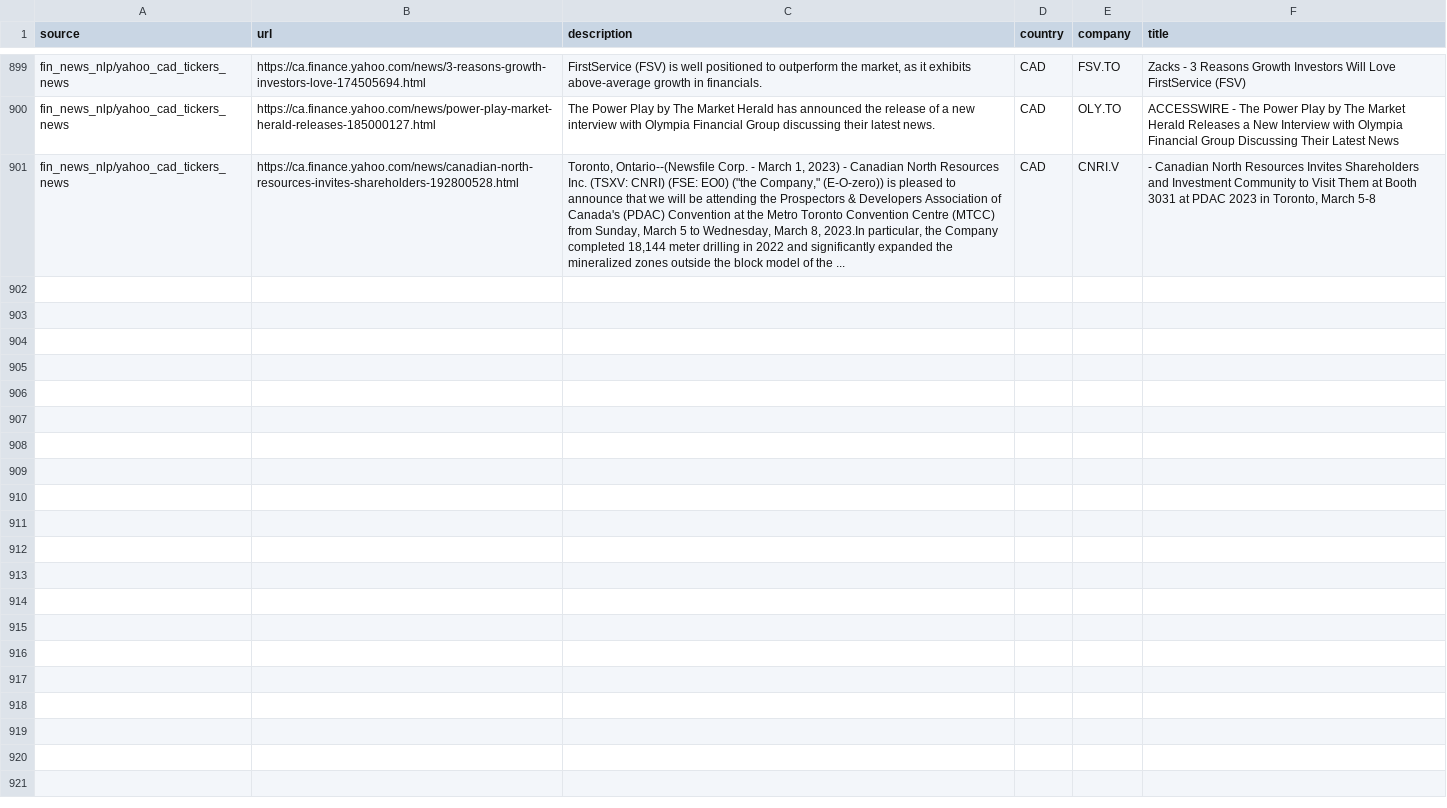
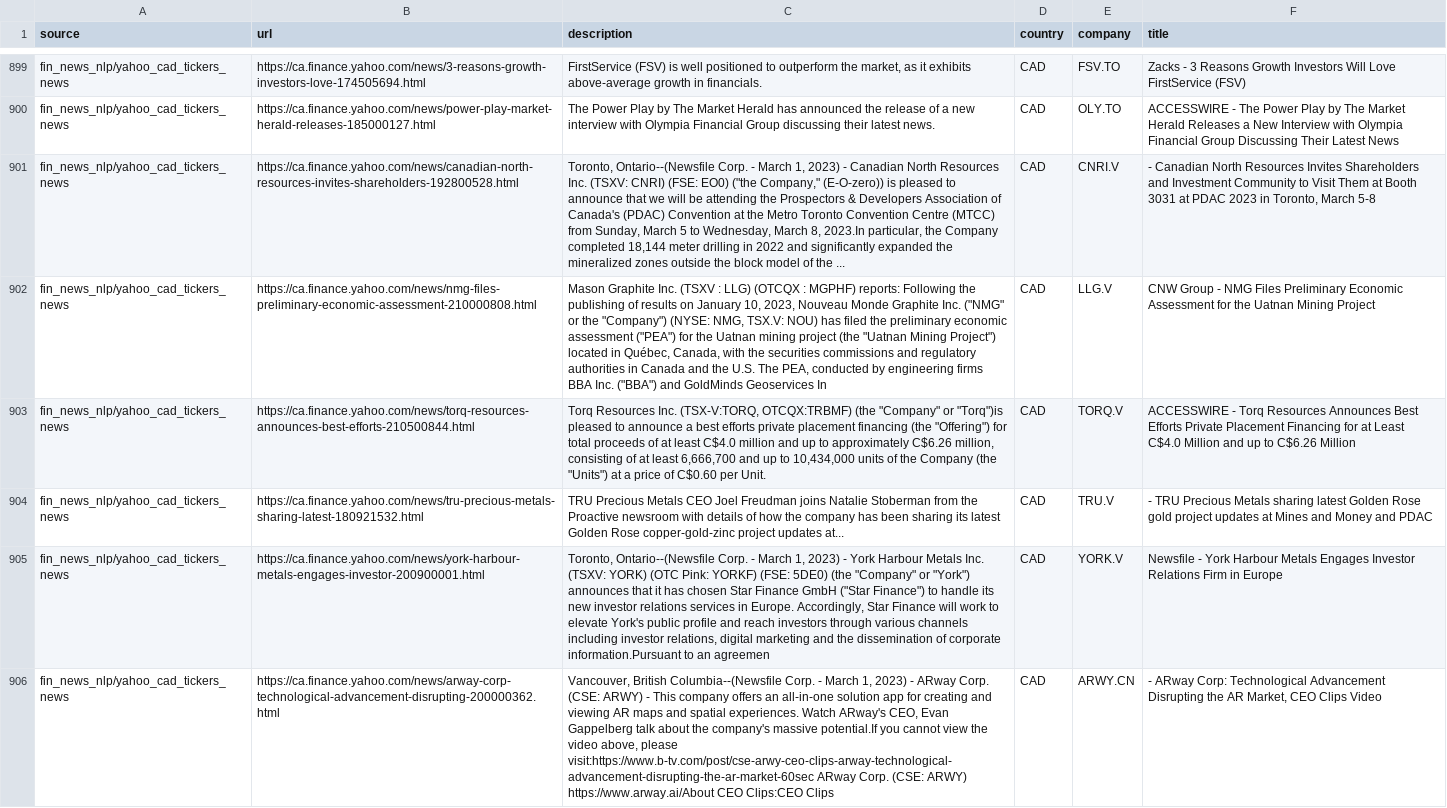
Before and after one commit to dli-invest/reccomendation-engine, a CSV file: ref/training/2023-03-01.csv, drawn as a sheet; only a part is shown, gaps mark what is left out; the diff names each change by its address in the sheet, - before the commit and + after, or states it on an @@ line.

```diff
--- a/ref/training/2023-03-01.csv
+++ b/ref/training/2023-03-01.csv
+row 902: fin_news_nlp/yahoo_cad_tickers_news | https://ca.finance.yahoo.com/news/nmg-files-preliminary-economic-assessment-210000808.html | Mason Graphite Inc. (TSXV : LLG) (OTCQX : MGPHF) reports: Following the publishing of results on January 10, 2023, Nouveau Monde Graphite Inc. ("NMG" or the "Company") (NYSE: NMG, TSX.V: NOU) has filed the preliminary economic assessment ("PEA") for the Uatnan mining project (the "Uatnan Mining Project") located in Québec, Canada, with the securities commissions and regulatory authorities in Canada and the U.S. The PEA, conducted by engineering firms BBA Inc. ("BBA") and GoldMinds Geoservices In | CAD | LLG.V | CNW Group - NMG Files Preliminary Economic Assessment for the Uatnan Mining Project
+row 903: fin_news_nlp/yahoo_cad_tickers_news | https://ca.finance.yahoo.com/news/torq-resources-announces-best-efforts-210500844.html | Torq Resources Inc. (TSX-V:TORQ, OTCQX:TRBMF) (the "Company" or "Torq")is pleased to announce a best efforts private placement financing (the "Offering") for total proceeds of at least C$4.0 million and up to approximately C$6.26 million, consisting of at least 6,666,700 and up to 10,434,000 units of the Company (the "Units") at a price of C$0.60 per Unit. | CAD | TORQ.V | ACCESSWIRE - Torq Resources Announces Best Efforts Private Placement Financing for at Least C$4.0 Million and up to C$6.26 Million
+row 904: fin_news_nlp/yahoo_cad_tickers_news | https://ca.finance.yahoo.com/news/tru-precious-metals-sharing-latest-180921532.html | TRU Precious Metals CEO Joel Freudman joins Natalie Stoberman from the Proactive newsroom with details of how the company has been sharing its latest Golden Rose copper-gold-zinc project updates at... | CAD | TRU.V | - TRU Precious Metals sharing latest Golden Rose gold project updates at Mines and Money and PDAC
+row 905: fin_news_nlp/yahoo_cad_tickers_news | https://ca.finance.yahoo.com/news/york-harbour-metals-engages-investor-200900001.html | Toronto, Ontario--(Newsfile Corp. - March 1, 2023) - York Harbour Metals Inc. (TSXV: YORK) (OTC Pink: YORKF) (FSE: 5DE0) (the "Company" or "York") announces that it has chosen Star Finance GmbH ("Star Finance") to handle its new investor relations services in Europe. Accordingly, Star Finance will work to elevate York's public profile and reach investors through various channels including investor relations, digital marketing and the dissemination of corporate information.Pursuant to an agreemen | CAD | YORK.V | Newsfile - York Harbour Metals Engages Investor Relations Firm in Europe
+row 906: fin_news_nlp/yahoo_cad_tickers_news | https://ca.finance.yahoo.com/news/arway-corp-technological-advancement-disrupting-200000362.html | Vancouver, British Columbia--(Newsfile Corp. - March 1, 2023) - ARway Corp. (CSE: ARWY) - This company offers an all-in-one solution app for creating and viewing AR maps and spatial experiences. Watch ARway's CEO, Evan Gappelberg talk about the company's massive potential.If you cannot view the video above, please visit:https://www.b-tv.com/post/cse-arwy-ceo-clips-arway-technological-advancement-disrupting-the-ar-market-60sec ARway Corp. (CSE: ARWY) https://www.arway.ai/About CEO Clips:CEO Clips | CAD | ARWY.CN | - ARway Corp: Technological Advancement Disrupting the AR Market, CEO Clips Video
```
Also changed, not shown: 1 other file.
